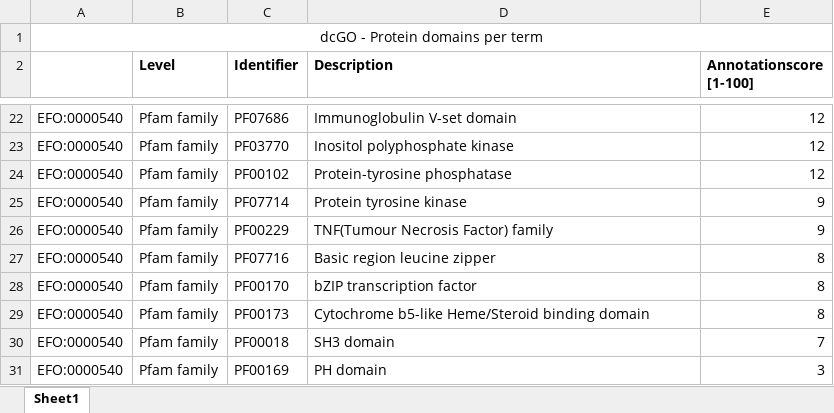
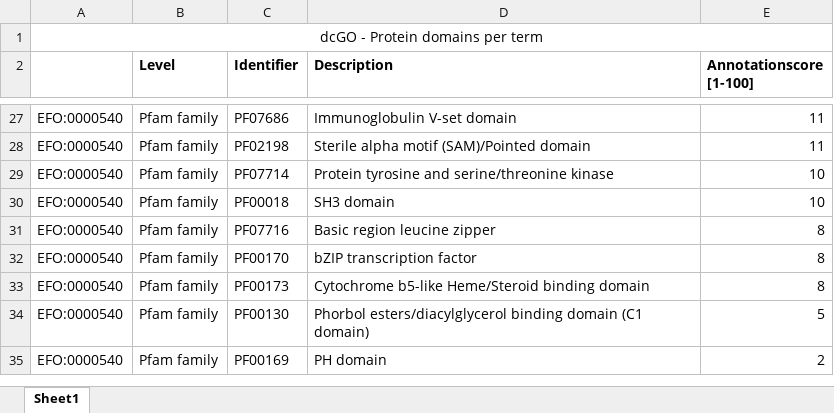
Before and after one commit to hfang-bristol/dcGO, an Excel workbook: my_dcgo/public/app/examples/dcGO - EFO 0000540 - Pfam.xlsx, sheet Sheet1, drawn as a sheet; only a part is shown, gaps mark what is left out; values as stored, in another font and other column widths than the file's, no borders; removed rows and columns are numbered as before the commit, all else as after; the diff covers the shown part only; the diff names each change by its address in the sheet, - before the commit and + after, or states it on an @@ line.

```diff
--- a/my_dcgo/public/app/examples/dcGO - EFO 0000540 - Pfam.xlsx (sheet Sheet1)
+++ b/my_dcgo/public/app/examples/dcGO - EFO 0000540 - Pfam.xlsx (sheet Sheet1)
-E27 (Annotationscore [1-100]): 12
+E27 (Annotationscore [1-100]): 11
-row 23: EFO:0000540 | Pfam family | PF03770 | Inositol polyphosphate kinase | 12
-C28 (Identifier): PF00102
+C28 (Identifier): PF02198
-D28 (Description): Protein-tyrosine phosphatase
+D28 (Description): Sterile alpha motif (SAM)/Pointed domain
-E28 (Annotationscore [1-100]): 12
+E28 (Annotationscore [1-100]): 11
-D29 (Description): Protein tyrosine kinase
+D29 (Description): Protein tyrosine and serine/threonine kinase
-E29 (Annotationscore [1-100]): 9
+E29 (Annotationscore [1-100]): 10
-row 26: EFO:0000540 | Pfam family | PF00229 | TNF(Tumour Necrosis Factor) family | 9
+row 30: EFO:0000540 | Pfam family | PF00018 | SH3 domain | 10
-C34 (Identifier): PF00018
+C34 (Identifier): PF00130
-D34 (Description): SH3 domain
+D34 (Description): Phorbol esters/diacylglycerol binding domain (C1 domain)
-E34 (Annotationscore [1-100]): 7
+E34 (Annotationscore [1-100]): 5
-E35 (Annotationscore [1-100]): 3
+E35 (Annotationscore [1-100]): 2
```
Also changed, not shown: 11 added rows, 6 removed rows and 18 edited cells elsewhere in this sheet, my_dcgo/public/app/examples/dcGO - EFO 0000540 - InterPro.xlsx, my_dcgo/public/app/examples/dcGO - EFO 0000540 - SCOP.xlsx, 11 other files.
